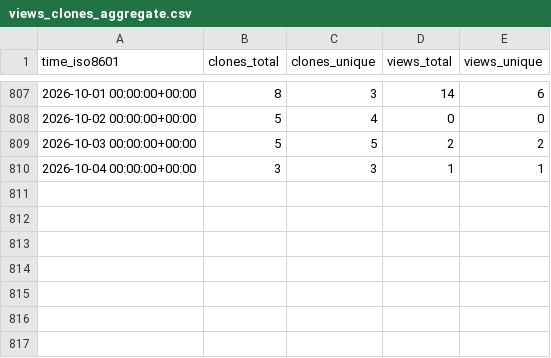
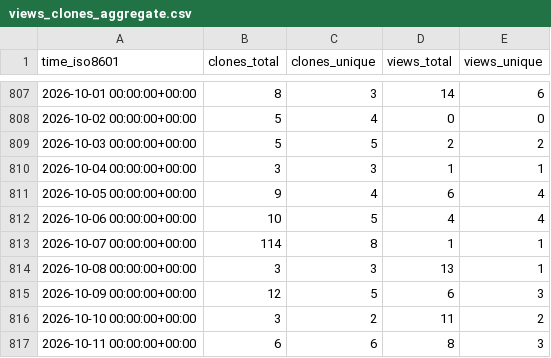
Before and after one commit to csyhuang/hn2016_falwa, a CSV file: csyhuang/hn2016_falwa/ghrs-data/views_clones_aggregate.csv, drawn as a sheet; only a part is shown, gaps mark what is left out.

```diff
--- a/csyhuang/hn2016_falwa/ghrs-data/views_clones_aggregate.csv
+++ b/csyhuang/hn2016_falwa/ghrs-data/views_clones_aggregate.csv
@@ -810 +810,8 @@ time_iso8601,clones_total,clones_unique,views_total,views_unique
 2026-10-04 00:00:00+00:00,3,3,1,1
+2026-10-05 00:00:00+00:00,9,4,6,4
+2026-10-06 00:00:00+00:00,10,5,4,4
+2026-10-07 00:00:00+00:00,114,8,1,1
+2026-10-08 00:00:00+00:00,3,3,13,1
+2026-10-09 00:00:00+00:00,12,5,6,3
+2026-10-10 00:00:00+00:00,3,2,11,2
+2026-10-11 00:00:00+00:00,6,6,8,3
```
Also changed, not shown: 1 other file.
